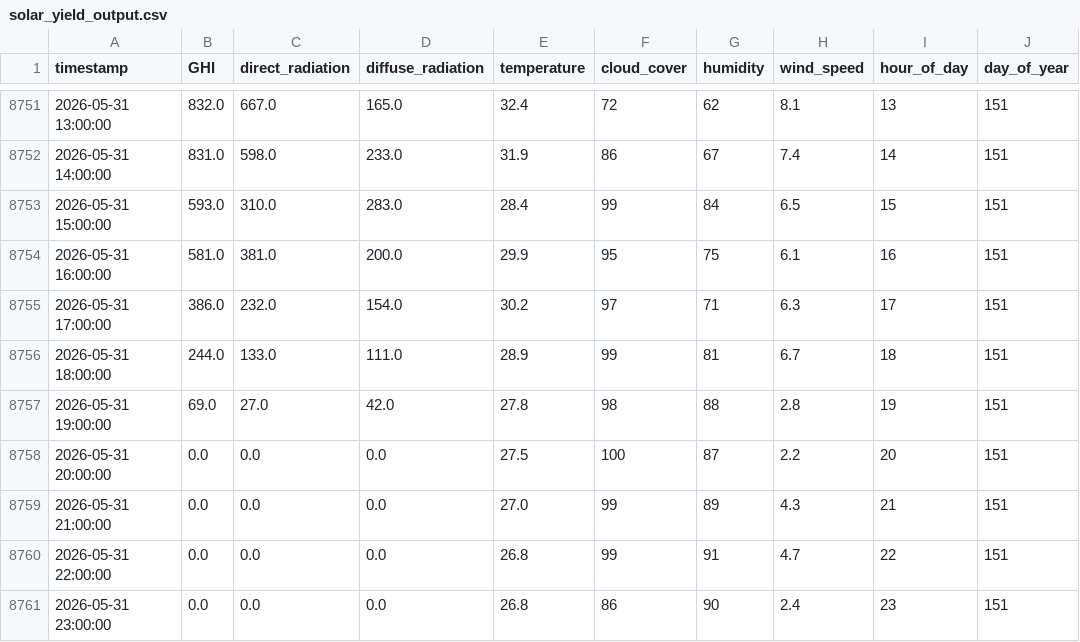
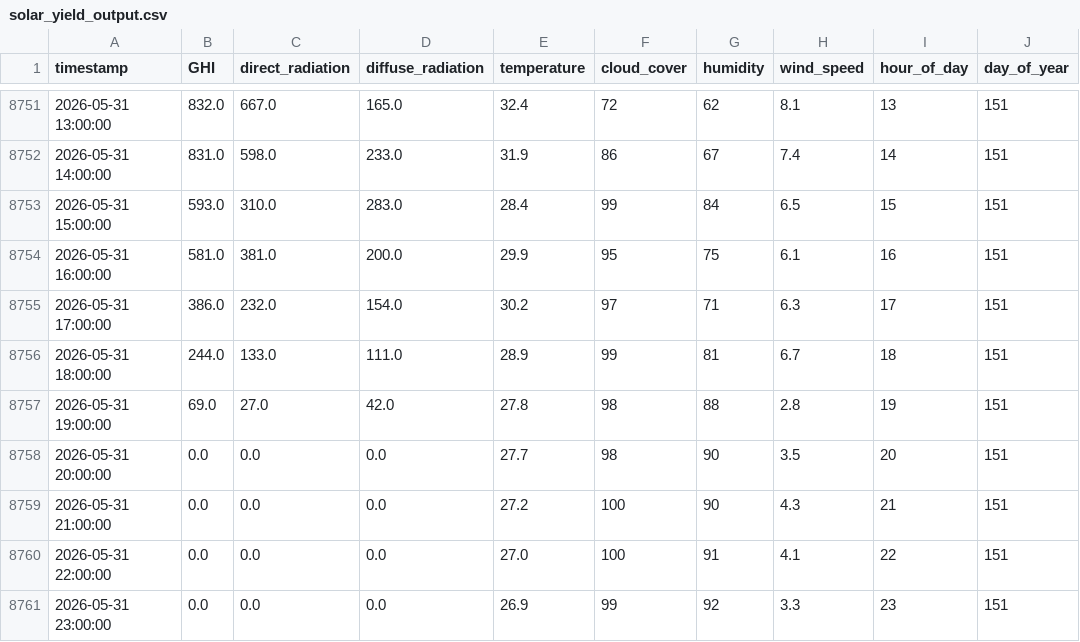
Before and after one commit to nsyafruddin2025-jpg/SolarYield, a CSV file: solar_yield_output.csv, drawn as a sheet; only a part is shown, gaps mark what is left out; the diff names each change by its address in the sheet, - before the commit and + after, or states it on an @@ line.

```diff
--- a/solar_yield_output.csv
+++ b/solar_yield_output.csv
-E8758 (temperature): 27.5
+E8758 (temperature): 27.7
-F8758 (cloud_cover): 100
+F8758 (cloud_cover): 98
-G8758 (humidity): 87
+G8758 (humidity): 90
-H8758 (wind_speed): 2.2
+H8758 (wind_speed): 3.5
-E8759 (temperature): 27.0
+E8759 (temperature): 27.2
-F8759:F8760 (cloud_cover): 99
+F8759:F8760 (cloud_cover): 100
-G8759 (humidity): 89
+G8759 (humidity): 90
-E8760 (temperature): 26.8
+E8760 (temperature): 27.0
-H8760 (wind_speed): 4.7
+H8760 (wind_speed): 4.1
-E8761 (temperature): 26.8
+E8761 (temperature): 26.9
-F8761 (cloud_cover): 86
+F8761 (cloud_cover): 99
-G8761 (humidity): 90
+G8761 (humidity): 92
-H8761 (wind_speed): 2.4
+H8761 (wind_speed): 3.3
```
Also changed, not shown: data/enriched_daily.csv.
